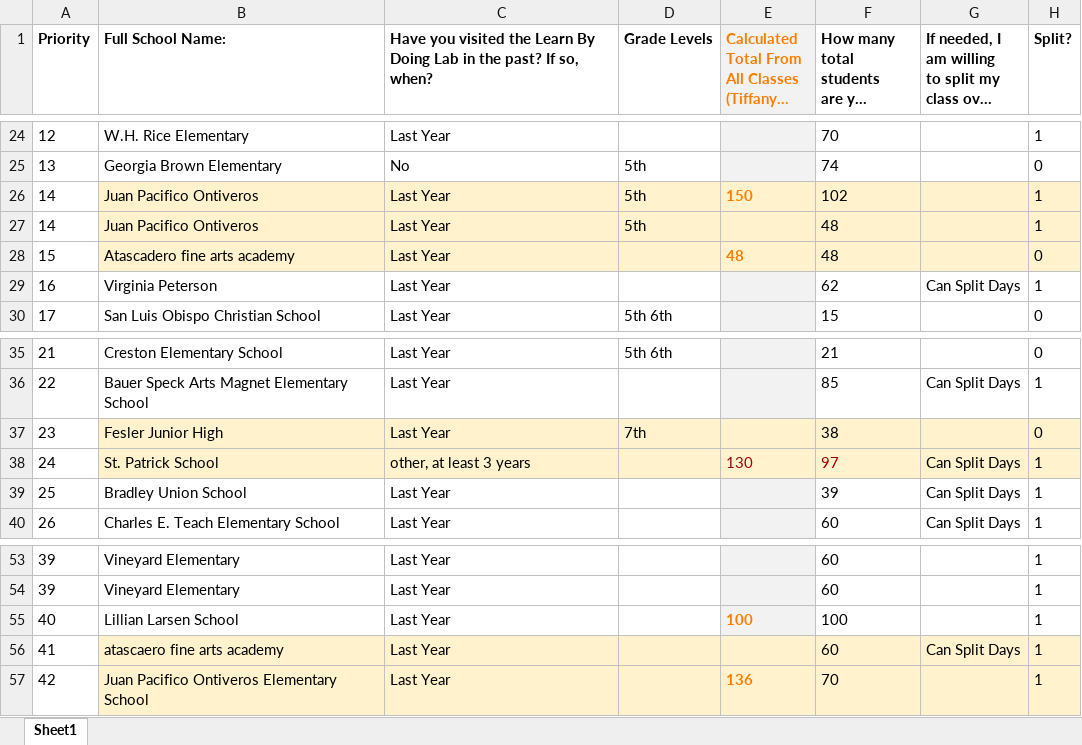
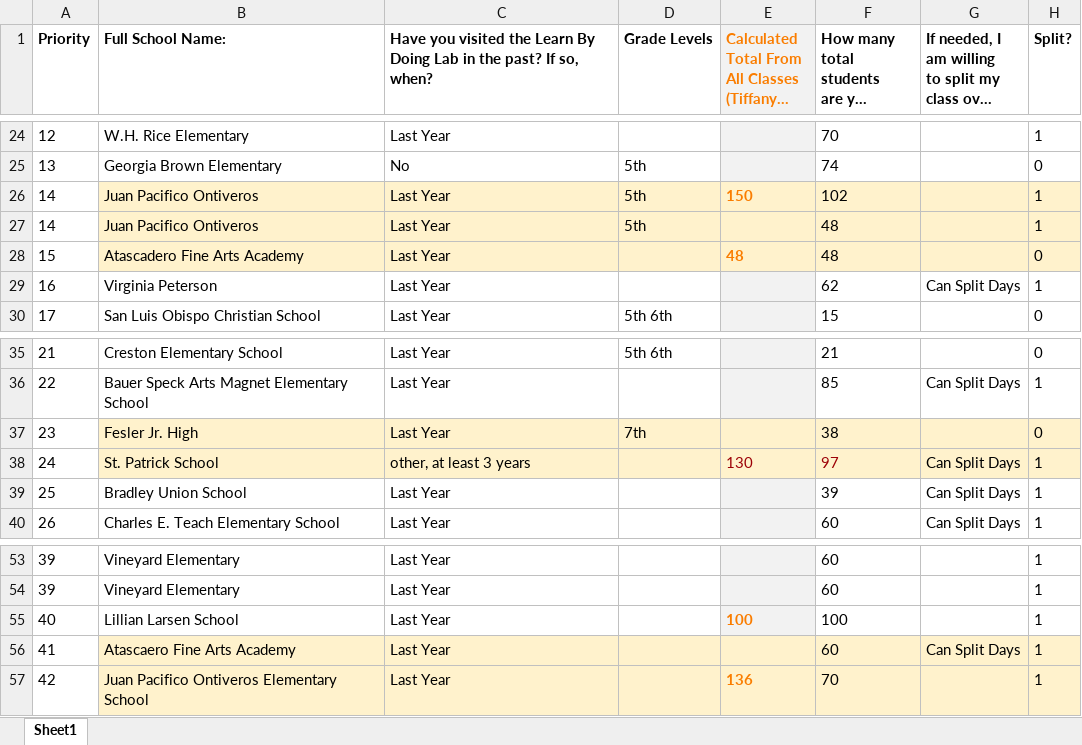
Before and after one commit to dannyao97/LBDLab, an Excel workbook: LBDL/testInput.xlsx, sheet Sheet1, drawn as a sheet; only a part is shown, gaps mark what is left out; long unchanged cells end in …; values as stored, in another font and other column widths than the file's, no borders; conditional formats not drawn; the diff names each change by its address in the sheet, - before the commit and + after, or states it on an @@ line.

```diff
--- a/LBDL/testInput.xlsx (sheet Sheet1)
+++ b/LBDL/testInput.xlsx (sheet Sheet1)
-B28 (Full School Name:): Atascadero fine arts academy
+B28 (Full School Name:): Atascadero Fine Arts Academy
-B37 (Full School Name:): Fesler Junior High
+B37 (Full School Name:): Fesler Jr. High
-B56 (Full School Name:): atascaero fine arts academy
+B56 (Full School Name:): Atascaero Fine Arts Academy
```
Also changed, not shown: 3 other files.
